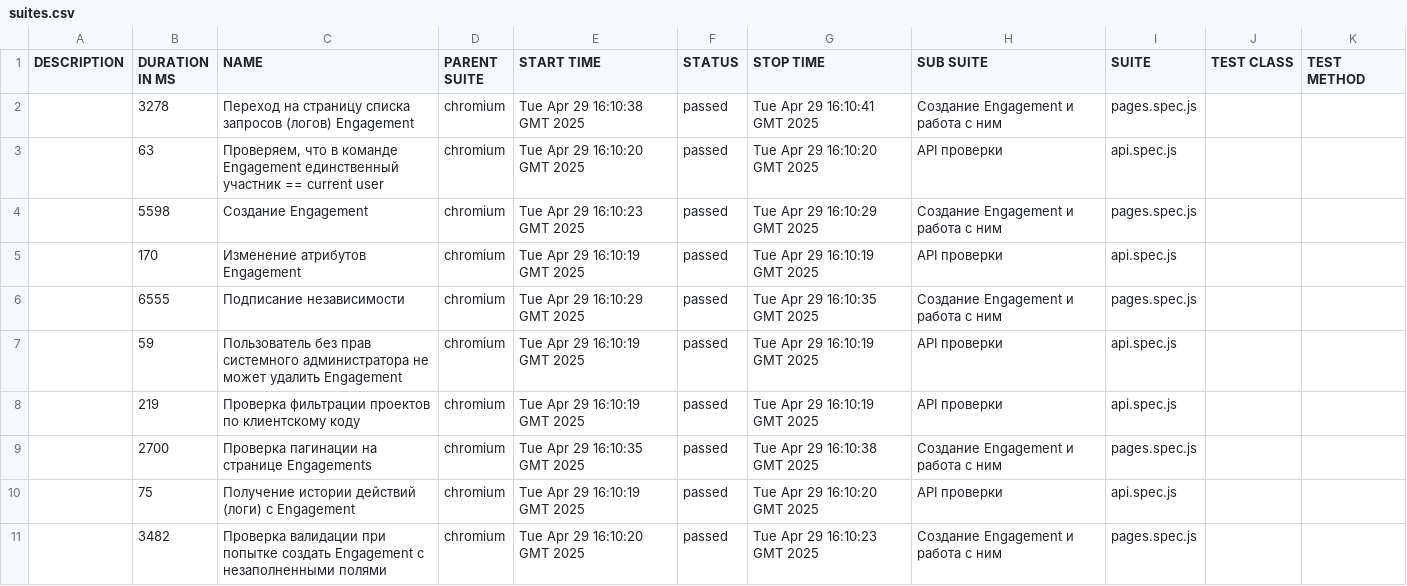
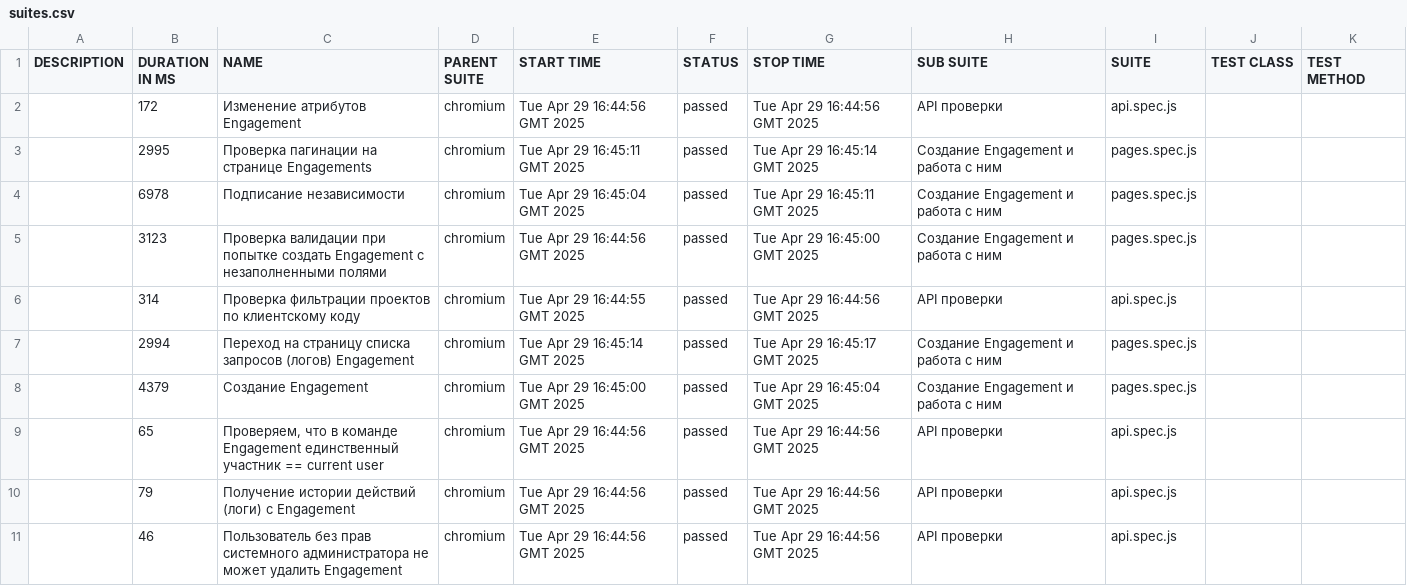
Before and after one commit to KseniyaRI/QA.GURU_diplom, a CSV file: data/suites.csv, drawn as a sheet.

```diff
--- a/data/suites.csv
+++ b/data/suites.csv
@@ -1,11 +1,11 @@
 "DESCRIPTION","DURATION IN MS","NAME","PARENT SUITE","START TIME","STATUS","STOP TIME","SUB SUITE","SUITE","TEST CLASS","TEST METHOD"
-"","3278","Переход на страницу списка запросов (логов) Engagement","chromium","Tue Apr 29 16:10:38 GMT 2025","passed","Tue Apr 29 16:10:41 GMT 2025","Создание Engagement и работа с ним","pages.spec.js","",""
-"","63","Проверяем, что в команде Engagement единственный участник == current user","chromium","Tue Apr 29 16:10:20 GMT 2025","passed","Tue Apr 29 16:10:20 GMT 2025","API проверки","api.spec.js","",""
-"","5598","Создание Engagement","chromium","Tue Apr 29 16:10:23 GMT 2025","passed","Tue Apr 29 16:10:29 GMT 2025","Создание Engagement и работа с ним","pages.spec.js","",""
-"","170","Изменение атрибутов Engagement","chromium","Tue Apr 29 16:10:19 GMT 2025","passed","Tue Apr 29 16:10:19 GMT 2025","API проверки","api.spec.js","",""
-"","6555","Подписание независимости","chromium","Tue Apr 29 16:10:29 GMT 2025","passed","Tue Apr 29 16:10:35 GMT 2025","Создание Engagement и работа с ним","pages.spec.js","",""
-"","59","Пользователь без прав системного администратора не может удалить Engagement","chromium","Tue Apr 29 16:10:19 GMT 2025","passed","Tue Apr 29 16:10:19 GMT 2025","API проверки","api.spec.js","",""
-"","219","Проверка фильтрации проектов по клиентскому коду","chromium","Tue Apr 29 16:10:19 GMT 2025","passed","Tue Apr 29 16:10:19 GMT 2025","API проверки","api.spec.js","",""
-"","2700","Проверка пагинации на странице Engagements","chromium","Tue Apr 29 16:10:35 GMT 2025","passed","Tue Apr 29 16:10:38 GMT 2025","Создание Engagement и работа с ним","pages.spec.js","",""
-"","75","Получение истории действий (логи) c Engagement","chromium","Tue Apr 29 16:10:19 GMT 2025","passed","Tue Apr 29 16:10:20 GMT 2025","API проверки","api.spec.js","",""
-"","3482","Проверка валидации при попытке создать Engagement с незаполненными полями","chromium","Tue Apr 29 16:10:20 GMT 2025","passed","Tue Apr 29 16:10:23 GMT 2025","Создание Engagement и работа с ним","pages.spec.js","",""
+"","172","Изменение атрибутов Engagement","chromium","Tue Apr 29 16:44:56 GMT 2025","passed","Tue Apr 29 16:44:56 GMT 2025","API проверки","api.spec.js","",""
+"","2995","Проверка пагинации на странице Engagements","chromium","Tue Apr 29 16:45:11 GMT 2025","passed","Tue Apr 29 16:45:14 GMT 2025","Создание Engagement и работа с ним","pages.spec.js","",""
+"","6978","Подписание независимости","chromium","Tue Apr 29 16:45:04 GMT 2025","passed","Tue Apr 29 16:45:11 GMT 2025","Создание Engagement и работа с ним","pages.spec.js","",""
+"","3123","Проверка валидации при попытке создать Engagement с незаполненными полями","chromium","Tue Apr 29 16:44:56 GMT 2025","passed","Tue Apr 29 16:45:00 GMT 2025","Создание Engagement и работа с ним","pages.spec.js","",""
+"","314","Проверка фильтрации проектов по клиентскому коду","chromium","Tue Apr 29 16:44:55 GMT 2025","passed","Tue Apr 29 16:44:56 GMT 2025","API проверки","api.spec.js","",""
+"","2994","Переход на страницу списка запросов (логов) Engagement","chromium","Tue Apr 29 16:45:14 GMT 2025","passed","Tue Apr 29 16:45:17 GMT 2025","Создание Engagement и работа с ним","pages.spec.js","",""
+"","4379","Создание Engagement","chromium","Tue Apr 29 16:45:00 GMT 2025","passed","Tue Apr 29 16:45:04 GMT 2025","Создание Engagement и работа с ним","pages.spec.js","",""
+"","65","Проверяем, что в команде Engagement единственный участник == current user","chromium","Tue Apr 29 16:44:56 GMT 2025","passed","Tue Apr 29 16:44:56 GMT 2025","API проверки","api.spec.js","",""
+"","79","Получение истории действий (логи) c Engagement","chromium","Tue Apr 29 16:44:56 GMT 2025","passed","Tue Apr 29 16:44:56 GMT 2025","API проверки","api.spec.js","",""
+"","46","Пользователь без прав системного администратора не может удалить Engagement","chromium","Tue Apr 29 16:44:56 GMT 2025","passed","Tue Apr 29 16:44:56 GMT 2025","API проверки","api.spec.js","",""
```
Also changed, not shown: 34 other files.
